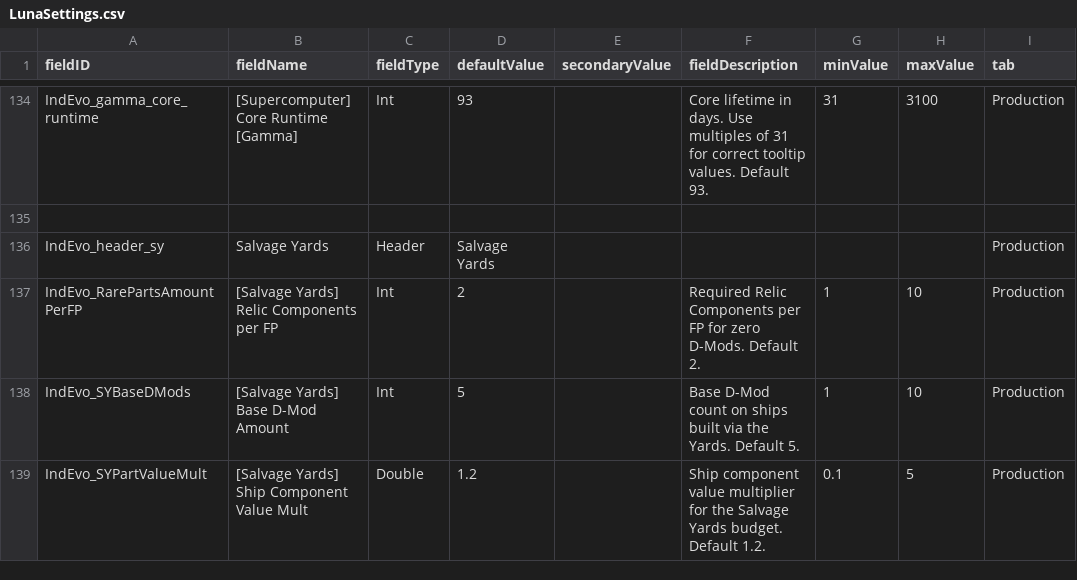
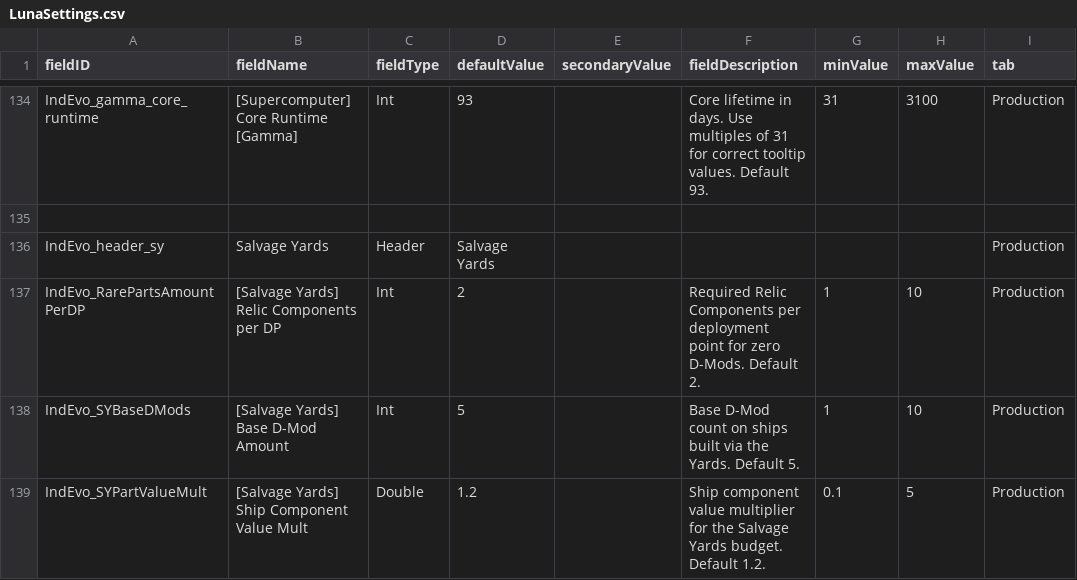
Before and after one commit to SirHartley/Industrial.Evolution, a CSV file: data/config/LunaSettings.csv, drawn as a sheet; only a part is shown, gaps mark what is left out.

```diff
--- a/data/config/LunaSettings.csv
+++ b/data/config/LunaSettings.csv
@@ -136,3 +136,3 @@ IndEvo_gamma_core_runtime,[Supercomputer] Core Runtime [Gamma],Int,93,,Core life
 IndEvo_header_sy,Salvage Yards,Header,Salvage Yards,,,,,Production
-IndEvo_RarePartsAmountPerFP,[Salvage Yards] Relic Components per FP,Int,2,,Required Relic Components per FP for zero D-Mods. Default 2.,1,10,Production
+IndEvo_RarePartsAmountPerDP,[Salvage Yards] Relic Components per DP,Int,2,,Required Relic Components per deployment point for zero D-Mods. Default 2.,1,10,Production
 IndEvo_SYBaseDMods,[Salvage Yards] Base D-Mod Amount,Int,5,,Base D-Mod count on ships built via the Yards. Default 5.,1,10,Production
```
Also changed, not shown: 8 other files.
